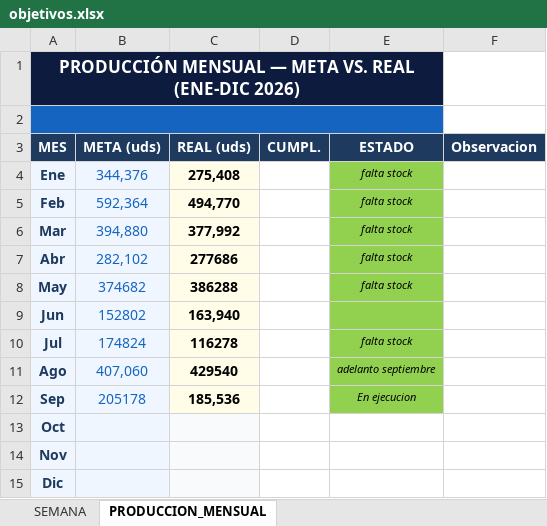
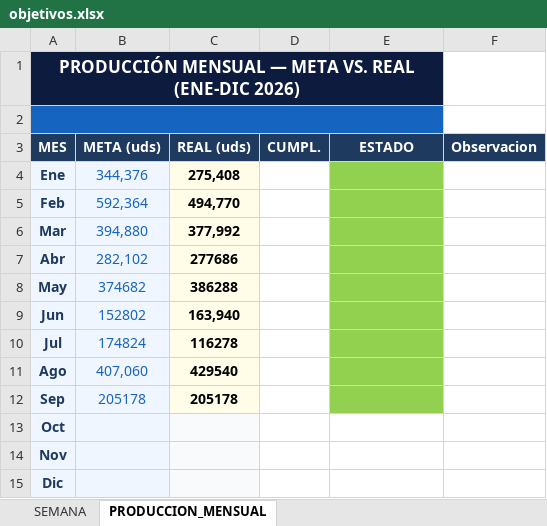
Before and after one commit to Chesitooo/JESKELL-TV, an Excel workbook: data/objetivos.xlsx, sheet PRODUCCION_MENSUAL, drawn as a sheet; values as stored, in another font and other column widths than the file's, no borders; the diff names each change by its address in the sheet, - before the commit and + after, or states it on an @@ line.

Commit message:
Update objetivos.xlsx

```diff
--- a/data/objetivos.xlsx (sheet PRODUCCION_MENSUAL)
+++ b/data/objetivos.xlsx (sheet PRODUCCION_MENSUAL)
-E4:E8 (ESTADO): falta stock
+E4:E8 (ESTADO): (empty)
-E10 (ESTADO): falta stock
+E10 (ESTADO): (empty)
-E11 (ESTADO): adelanto septiembre
+E11 (ESTADO): (empty)
-C12 (REAL (uds)): 185,536
+C12 (REAL (uds)): 205178
-E12 (ESTADO): En ejecucion
+E12 (ESTADO): (empty)
```
